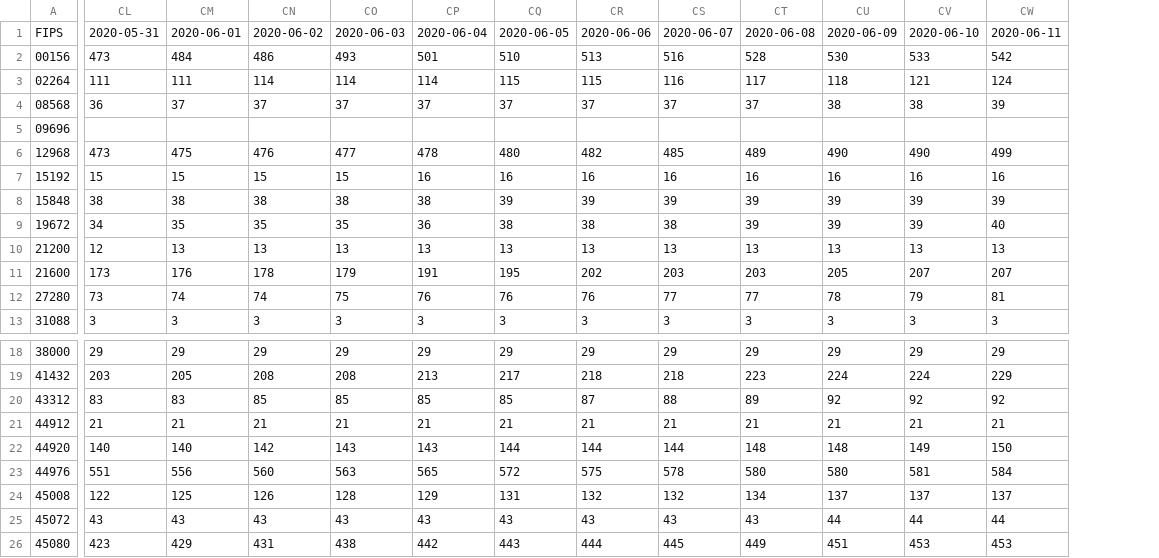
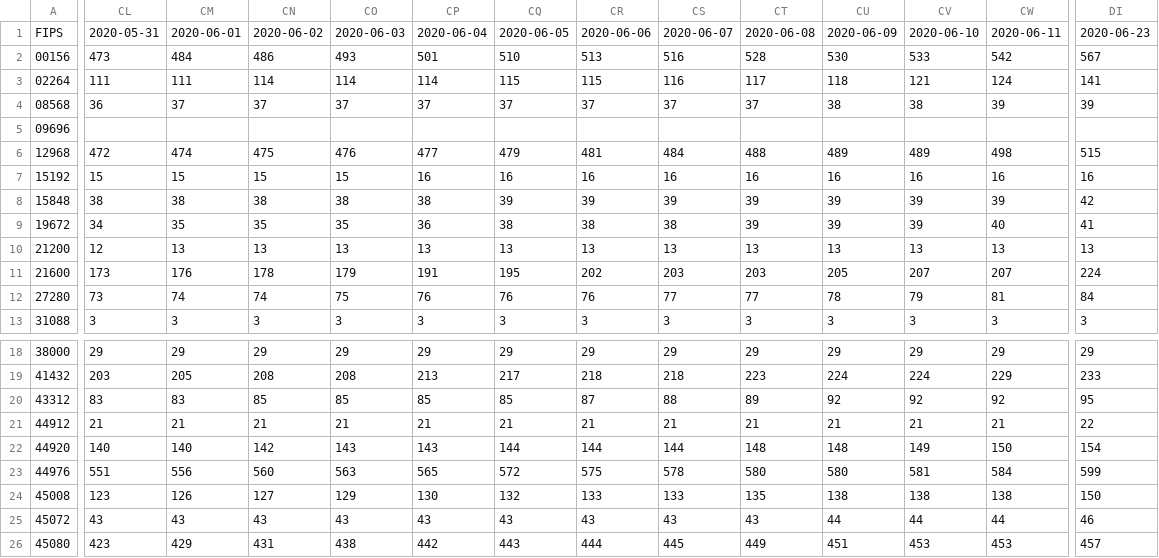
Before and after one commit to eloracm/montgomery-county-pa-covid, a CSV file: total_confirmed.csv, drawn as a sheet; only a part is shown, gaps mark what is left out; the diff covers the shown part only; the diff names each change by its address in the sheet, - before the commit and + after, or states it on an @@ line.

```diff
--- a/total_confirmed.csv
+++ b/total_confirmed.csv
+column DI, rows 1-13: 2020-06-23 | 567 | 141 | 39 |  | 515 | 16 | 42 | 41 | 13 | 224 | 84 | 3; rows 18-26: 29 | 233 | 95 | 22 | 154 | 599 | 150 | 46 | 457
-CL6: 473
+CL6: 472
-CM6: 475
+CM6: 474
-CN6: 476
+CN6: 475
-CO6: 477
+CO6: 476
-CP6: 478
+CP6: 477
-CQ6: 480
+CQ6: 479
-CR6: 482
+CR6: 481
-CS6: 485
+CS6: 484
-CT6: 489
+CT6: 488
-CU6: 490
+CU6: 489
-CV6: 490
+CV6: 489
-CW6: 499
+CW6: 498
-CL24: 122
+CL24: 123
-CM24: 125
+CM24: 126
-CN24: 126
+CN24: 127
-CO24: 128
+CO24: 129
-CP24: 129
+CP24: 130
-CQ24: 131
+CQ24: 132
-CR24: 132
+CR24: 133
-CS24: 132
+CS24: 133
-CT24: 134
+CT24: 135
-CU24: 137
+CU24: 138
-CV24: 137
+CV24: 138
-CW24: 137
+CW24: 138
```
Also changed, not shown: 22 edited cells elsewhere in this file, total_deaths.csv.
